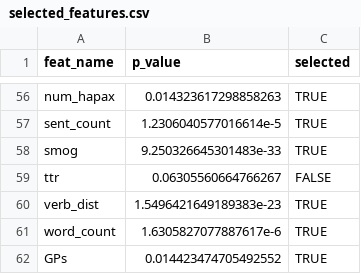
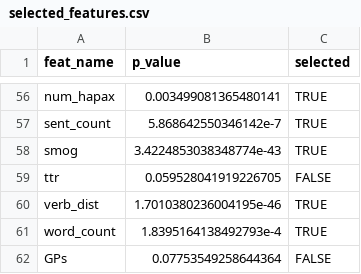
Before and after one commit to VanaKraus/readability-of-czech-legal-writing, a CSV file: efa/selected_features.csv, drawn as a sheet; only a part is shown, gaps mark what is left out; the diff covers the shown part only; the diff names each change by its address in the sheet, - before the commit and + after, or states it on an @@ line.

Commit message:
Select features with Kruskal-Wallis

```diff
--- a/efa/selected_features.csv
+++ b/efa/selected_features.csv
-B56 (p_value): 0.014323617298858263
+B56 (p_value): 0.003499081365480141
-B57 (p_value): 1.2306040577016614e-5
+B57 (p_value): 5.868642550346142e-7
-B58 (p_value): 9.250326645301483e-33
+B58 (p_value): 3.4224853038348774e-43
-B59 (p_value): 0.06305560664766267
+B59 (p_value): 0.059528041919226705
-B60 (p_value): 1.5496421649189383e-23
+B60 (p_value): 1.7010380236004195e-46
-B61 (p_value): 1.6305827077887617e-6
+B61 (p_value): 1.8395164138492793e-4
-B62 (p_value): 0.014423474705492552
+B62 (p_value): 0.07753549258644364
-C62 (selected): TRUE
+C62 (selected): FALSE
```
Also changed, not shown: 61 edited cells elsewhere in this file, 2 other files.
